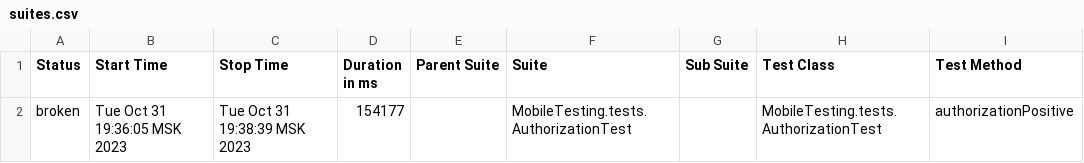
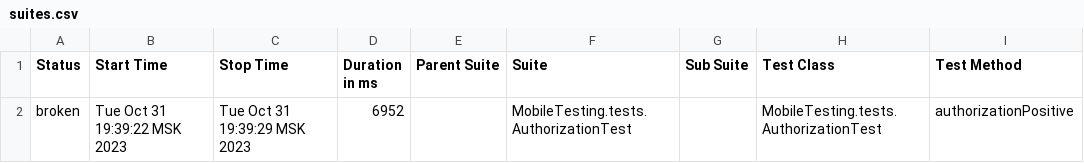
Before and after one commit to devops-ot/allure, a CSV file: data/suites.csv, drawn as a sheet; only a part is shown; the diff names each change by its address in the sheet, - before the commit and + after, or states it on an @@ line.

```diff
--- a/data/suites.csv
+++ b/data/suites.csv
-B2 (Start Time): Tue Oct 31 19:36:05 MSK 2023
+B2 (Start Time): Tue Oct 31 19:39:22 MSK 2023
-C2 (Stop Time): Tue Oct 31 19:38:39 MSK 2023
+C2 (Stop Time): Tue Oct 31 19:39:29 MSK 2023
-D2 (Duration in ms): 154177
+D2 (Duration in ms): 6952
```
Also changed, not shown: 15 other files.
